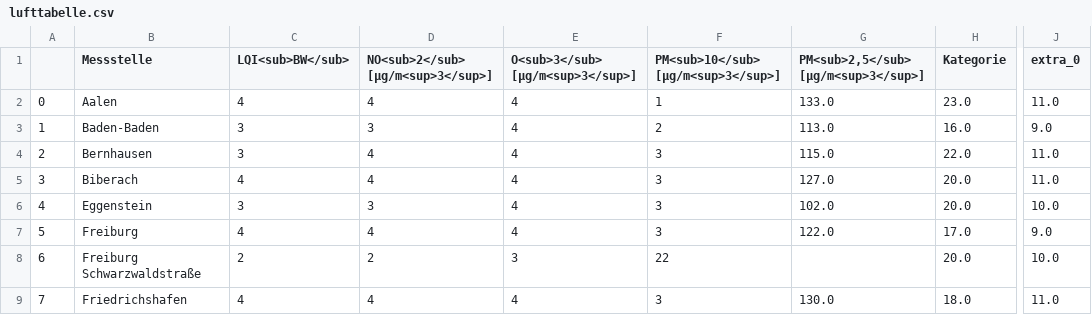
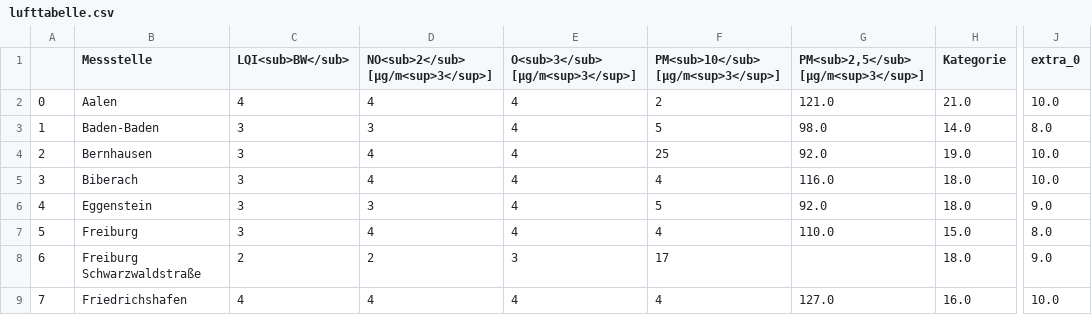
Before and after one commit to Schnuff22/feinstaub_bw, a CSV file: lufttabelle.csv, drawn as a sheet; only a part is shown, gaps mark what is left out; the diff covers the shown part only; the diff names each change by its address in the sheet, - before the commit and + after, or states it on an @@ line.

```diff
--- a/lufttabelle.csv
+++ b/lufttabelle.csv
-F2: 1
+F2: 2
-G2: 133.0
+G2: 121.0
-H2 (Kategorie): 23.0
+H2 (Kategorie): 21.0
-J2 (extra_0): 11.0
+J2 (extra_0): 10.0
-F3: 2
+F3: 5
-G3: 113.0
+G3: 98.0
-H3 (Kategorie): 16.0
+H3 (Kategorie): 14.0
-J3 (extra_0): 9.0
+J3 (extra_0): 8.0
-F4: 3
+F4: 25
-G4: 115.0
+G4: 92.0
-H4 (Kategorie): 22.0
+H4 (Kategorie): 19.0
-J4:J5 (extra_0): 11.0
+J4:J5 (extra_0): 10.0
-C5 (LQI<sub>BW</sub>): 4
+C5 (LQI<sub>BW</sub>): 3
-F5: 3
+F5: 4
-G5: 127.0
+G5: 116.0
-H5:H6 (Kategorie): 20.0
+H5:H6 (Kategorie): 18.0
-F6: 3
+F6: 5
-G6: 102.0
+G6: 92.0
-J6 (extra_0): 10.0
+J6 (extra_0): 9.0
-C7 (LQI<sub>BW</sub>): 4
+C7 (LQI<sub>BW</sub>): 3
-F7: 3
+F7: 4
-G7: 122.0
+G7: 110.0
-H7 (Kategorie): 17.0
+H7 (Kategorie): 15.0
-J7 (extra_0): 9.0
+J7 (extra_0): 8.0
-F8: 22
+F8: 17
-H8 (Kategorie): 20.0
+H8 (Kategorie): 18.0
-J8 (extra_0): 10.0
+J8 (extra_0): 9.0
-F9: 3
+F9: 4
-G9: 130.0
+G9: 127.0
-H9 (Kategorie): 18.0
+H9 (Kategorie): 16.0
-J9 (extra_0): 11.0
+J9 (extra_0): 10.0
```
Also changed, not shown: 97 edited cells elsewhere in this file.
